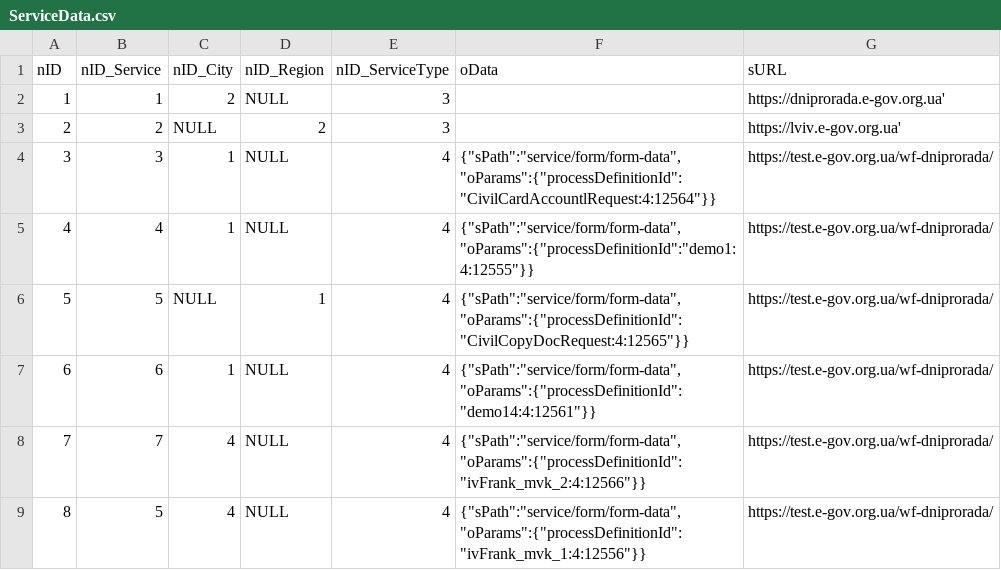
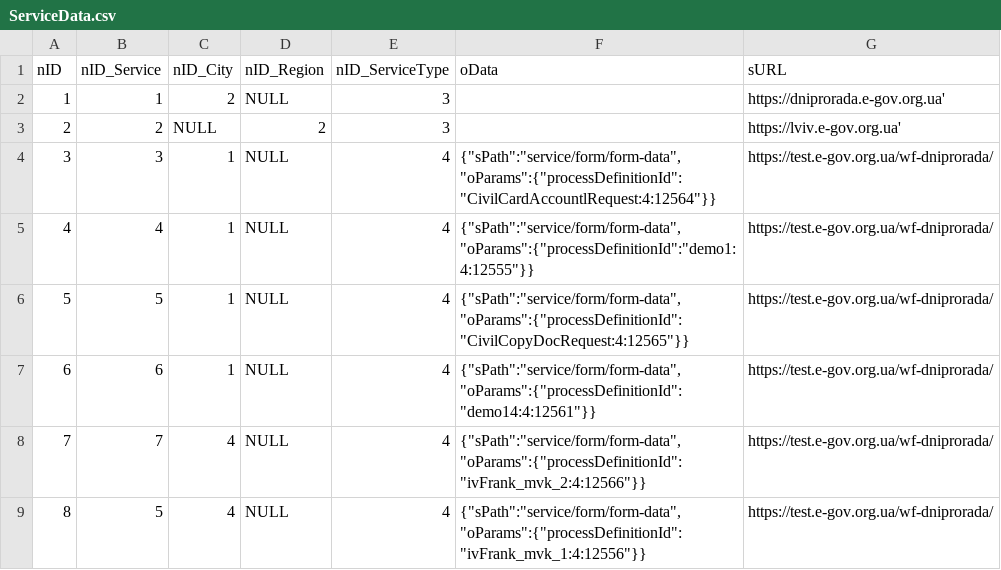
Before and after one commit to e-government-ua/_Kiev, a CSV file: wf-central/src/main/resources/data/ServiceData.csv, drawn as a sheet; only a part is shown.

Commit message:
test back

```diff
--- a/wf-central/src/main/resources/data/ServiceData.csv
+++ b/wf-central/src/main/resources/data/ServiceData.csv
@@ -5,3 +5,3 @@ nID;nID_Service;nID_City;nID_Region;nID_ServiceType;oData;sURL
 4;4;1;NULL;4;{"sPath":"service/form/form-data","oParams":{"processDefinitionId":"demo1:4:12555"}};https://test.e-gov.org.ua/wf-dniprorada/
-5;5;NULL;1;4;{"sPath":"service/form/form-data","oParams":{"processDefinitionId":"CivilCopyDocRequest:4:12565"}};https://test.e-gov.org.ua/wf-dniprorada/
+5;5;1;NULL;4;{"sPath":"service/form/form-data","oParams":{"processDefinitionId":"CivilCopyDocRequest:4:12565"}};https://test.e-gov.org.ua/wf-dniprorada/
 6;6;1;NULL;4;{"sPath":"service/form/form-data","oParams":{"processDefinitionId":"demo14:4:12561"}};https://test.e-gov.org.ua/wf-dniprorada/
```
